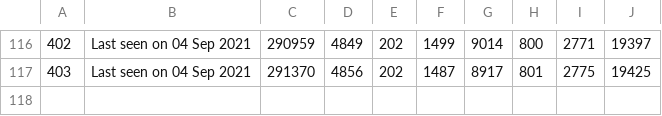
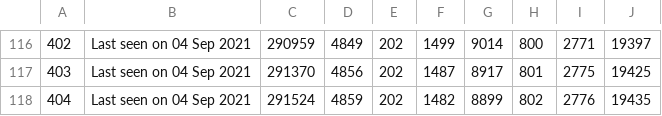
Before and after one commit to huyvuong/scrape-automation, a CSV file: League_cumulative.csv, drawn as a sheet; only a part is shown, gaps mark what is left out.

```diff
--- a/League_cumulative.csv
+++ b/League_cumulative.csv
@@ -117 +117,2 @@
 403,Last seen on 04 Sep 2021,291370,4856,202,1487,8917,801,2775,19425
+404,Last seen on 04 Sep 2021,291524,4859,202,1482,8899,802,2776,19435
```
Also changed, not shown: 1 other file.
